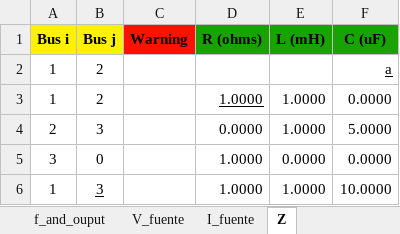
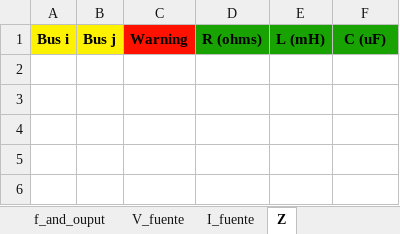
Before and after one commit to Ggesus27/proyecto-circuitos, an Excel workbook: data_io.xlsx, sheet Z, drawn as a sheet; values as stored, in another font and other column widths than the file's, no borders; the diff names each change by its address in the sheet, - before the commit and + after, or states it on an @@ line.

```diff
--- a/data_io.xlsx (sheet Z)
+++ b/data_io.xlsx (sheet Z)
-row 2: 1 | 2 |  |  |  | a
-row 3: 1 | 2 |  | 1.0000 | 1.0000 | 0.0000
-row 4: 2 | 3 |  | 0.0000 | 1.0000 | 5.0000
-row 5: 3 | 0 |  | 1.0000 | 0.0000 | 0.0000
-row 6: 1 | 3 |  | 1.0000 | 1.0000 | 10.0000
```
Also changed, not shown: sheet V_fuente, 1 other file.
